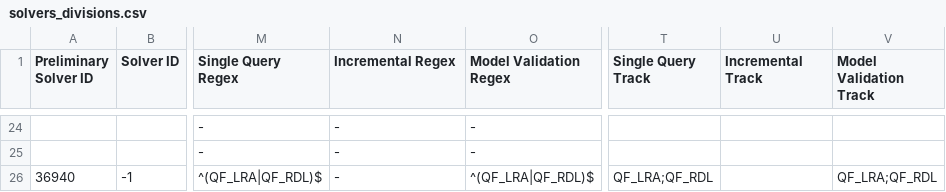
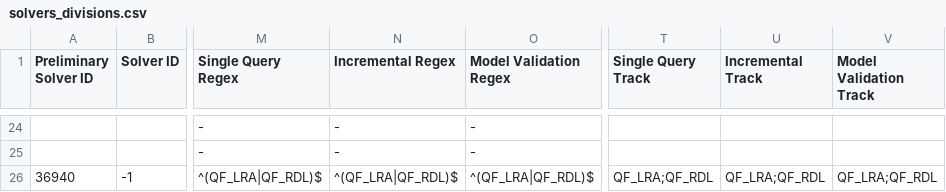
Before and after one commit to SMT-COMP/smt-comp, a CSV file: 2022/registration/solvers_divisions.csv, drawn as a sheet; only a part is shown, gaps mark what is left out; the diff names each change by its address in the sheet, - before the commit and + after, or states it on an @@ line.

Commit message:
adding incremental to solsmt, by Mate's request

```diff
--- a/2022/registration/solvers_divisions.csv
+++ b/2022/registration/solvers_divisions.csv
-N26 (Incremental Regex): -
+N26 (Incremental Regex): ^(QF_LRA|QF_RDL)$
-U26 (Incremental Track): (empty)
+U26 (Incremental Track): QF_LRA;QF_RDL
```
